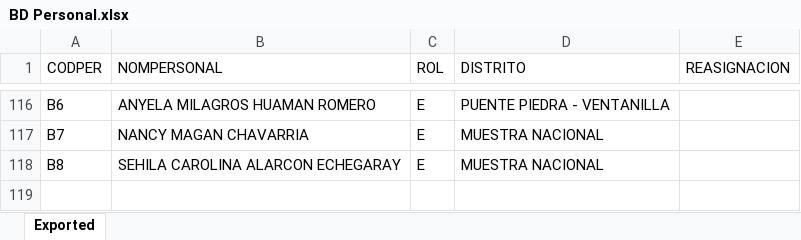
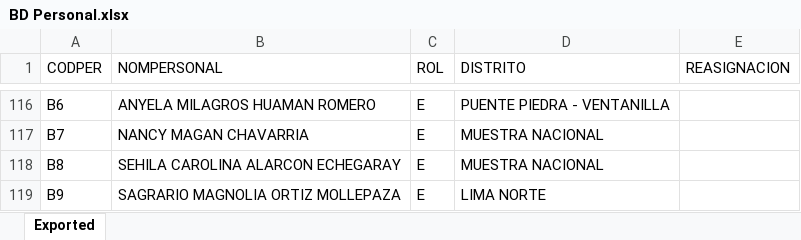
Before and after one commit to apmoncadaa-spec/dashboard-seguimiento-ijm, an Excel workbook: data/BD Personal.xlsx, sheet Exported, drawn as a sheet; only a part is shown, gaps mark what is left out; values as stored, in another font and other column widths than the file's, no borders; the diff names each change by its address in the sheet, - before the commit and + after, or states it on an @@ line.

```diff
--- a/data/BD Personal.xlsx (sheet Exported)
+++ b/data/BD Personal.xlsx (sheet Exported)
+row 119: B9 | SAGRARIO MAGNOLIA ORTIZ MOLLEPAZA | E | LIMA NORTE
```
Also changed, not shown: 6 other files.
